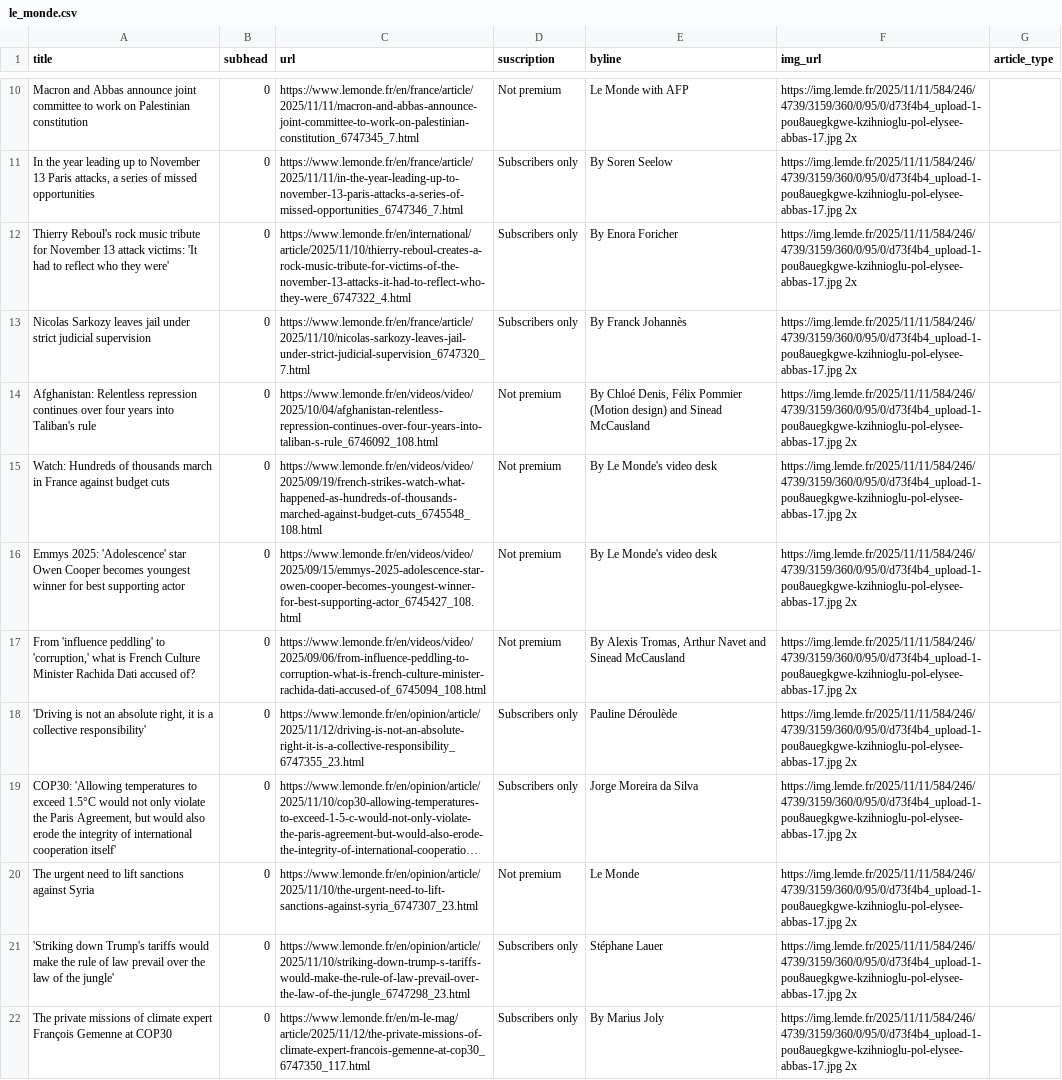
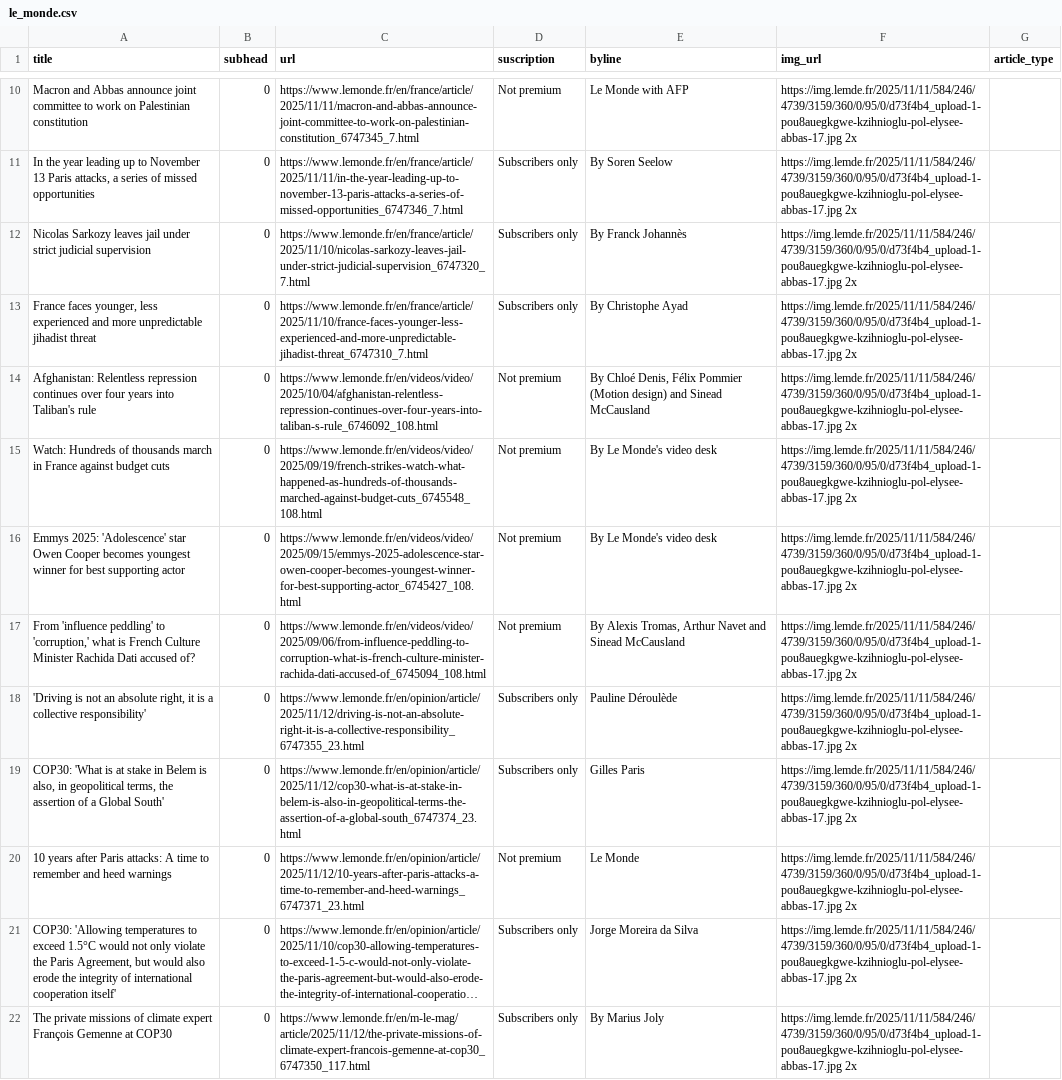
Before and after one commit to tefaceli/LEDE-homework-scraping, a CSV file: le_monde.csv, drawn as a sheet; only a part is shown, gaps mark what is left out; long unchanged cells end in …; removed rows and columns are numbered as before the commit, all else as after; the diff covers the shown part only; the diff names each change by its address in the sheet, - before the commit and + after, or states it on an @@ line.

```diff
--- a/le_monde.csv
+++ b/le_monde.csv
-row 12: Thierry Reboul's rock music tribute for November 13 attack victims: 'It had to reflect who they were' | 0 | https://www.lemonde.fr/en/international/article/2025/11/10/thierry-reboul-creates-a-rock-music-tribute-for-victims-of-the-november-13-attacks-it-had-to-reflect-who-they-were_6747322_4.html | Subscribers only | By Enora Foricher | https://img.lemde.fr/2025/11/11/584/246/4739/3159/360/0/95/0/d73f4b4_upload-1-pou8auegkgwe-kzihnioglu-pol-elysee-abbas-17.jpg 2x
+row 13: France faces younger, less experienced and more unpredictable jihadist threat | 0 | https://www.lemonde.fr/en/france/article/2025/11/10/france-faces-younger-less-experienced-and-more-unpredictable-jihadist-threat_6747310_7.html | Subscribers only | By Christophe Ayad | https://img.lemde.fr/2025/11/11/584/246/4739/3159/360/0/95/0/d73f4b4_upload-1-pou8auegkgwe-kzihnioglu-pol-elysee-abbas-17.jpg 2x
+row 19: COP30: 'What is at stake in Belem is also, in geopolitical terms, the assertion of a Global South' | 0 | https://www.lemonde.fr/en/opinion/article/2025/11/12/cop30-what-is-at-stake-in-belem-is-also-in-geopolitical-terms-the-assertion-of-a-global-south_6747374_23.html | Subscribers only | Gilles Paris | https://img.lemde.fr/2025/11/11/584/246/4739/3159/360/0/95/0/d73f4b4_upload-1-pou8auegkgwe-kzihnioglu-pol-elysee-abbas-17.jpg 2x
+row 20: 10 years after Paris attacks: A time to remember and heed warnings | 0 | https://www.lemonde.fr/en/opinion/article/2025/11/12/10-years-after-paris-attacks-a-time-to-remember-and-heed-warnings_6747371_23.html | Not premium | Le Monde | https://img.lemde.fr/2025/11/11/584/246/4739/3159/360/0/95/0/d73f4b4_upload-1-pou8auegkgwe-kzihnioglu-pol-elysee-abbas-17.jpg 2x
-row 20: The urgent need to lift sanctions against Syria | 0 | https://www.lemonde.fr/en/opinion/article/2025/11/10/the-urgent-need-to-lift-sanctions-against-syria_6747307_23.html | Not premium | Le Monde | https://img.lemde.fr/2025/11/11/584/246/4739/3159/360/0/95/0/d73f4b4_upload-1-pou8auegkgwe-kzihnioglu-pol-elysee-abbas-17.jpg 2x
-row 21: 'Striking down Trump's tariffs would make the rule of law prevail over the law of the jungle' | 0 | https://www.lemonde.fr/en/opinion/article/2025/11/10/striking-down-trump-s-tariffs-would-make-the-rule-of-law-prevail-over-the-law-of-the-jungle_6747298_23.html | Subscribers only | Stéphane Lauer | https://img.lemde.fr/2025/11/11/584/246/4739/3159/360/0/95/0/d73f4b4_upload-1-pou8auegkgwe-kzihnioglu-pol-elysee-abbas-17.jpg 2x
```
Also changed, not shown: 10 added rows, 10 removed rows, 1 moved row and 10 edited cells elsewhere in this file.
